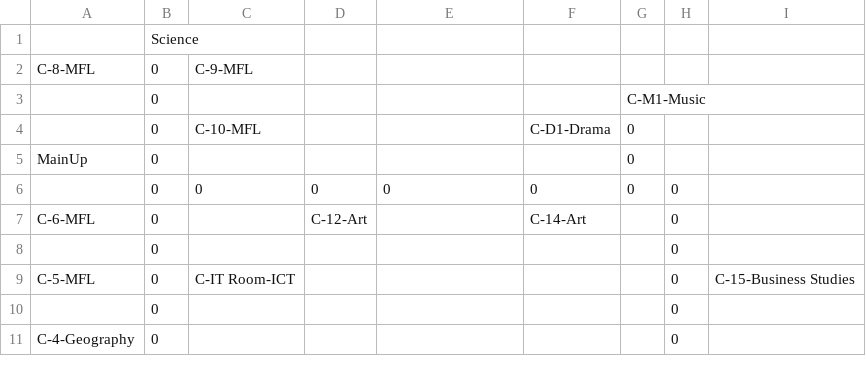
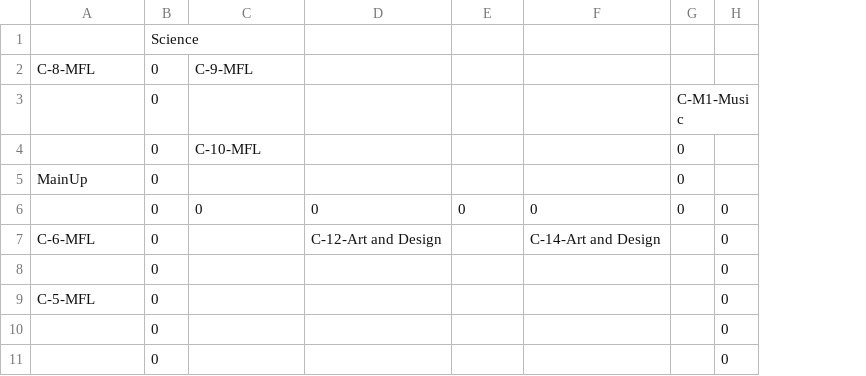
Before and after one commit to themadprofessor/Timetabler, a CSV file: assets/maps/Main.csv, drawn as a sheet; removed rows and columns are numbered as before the commit, all else as after; the diff names each change by its address in the sheet, - before the commit and + after, or states it on an @@ line.

Commit message:
Finish mapLoader Fix password for db not passing through to main window Add monitor window for map loader Add screenshots of bugs Change maps so a single subject is taught in one building Remove sevenzip for commons-compress

```diff
--- a/assets/maps/Main.csv
+++ b/assets/maps/Main.csv
+column D, rows 6-7: 0 | C-12-Art and Design
-column F, rows 4-7: C-D1-Drama |  | 0 | C-14-Art
-column I, row 9: C-15-Business Studies
-E7: C-12-Art
+E7: (empty)
-F7: (empty)
+F7: C-14-Art and Design
-C9: C-IT Room-ICT
+C9: (empty)
-A11: C-4-Geography
+A11: (empty)
```
Also changed, not shown: 33 other files.
